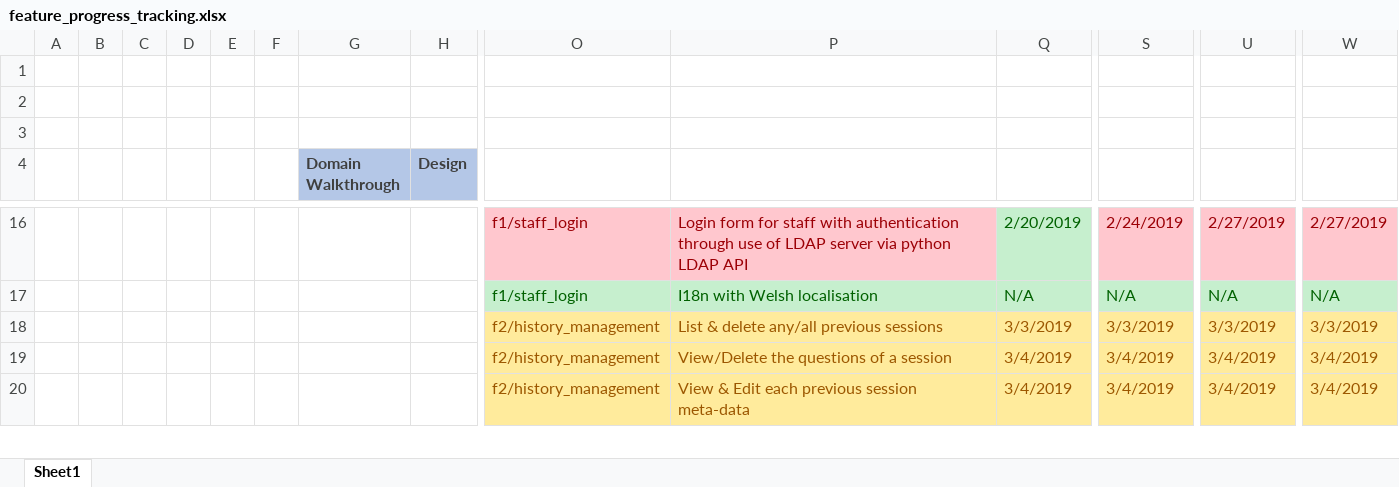
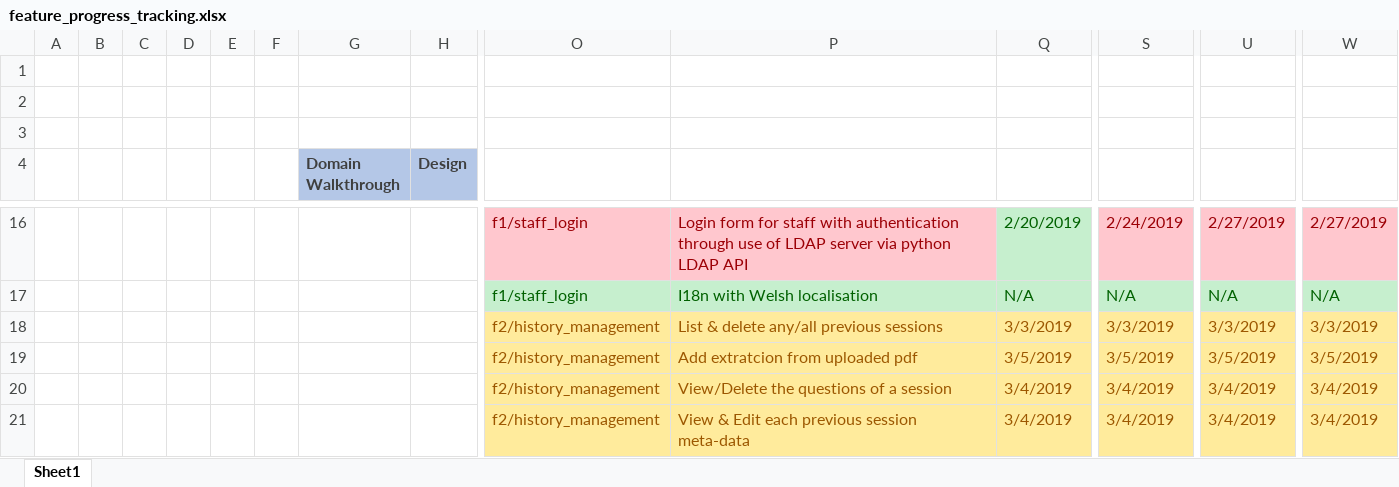
Before and after one commit to MorganMWJ/feedback_system, an Excel workbook: feature_progress_tracking.xlsx, sheet Sheet1, drawn as a sheet; only a part is shown, gaps mark what is left out; values as stored, in another font and other column widths than the file's, no borders; rows hold the shown columns only; the diff names each change by its address in the sheet, - before the commit and + after, or states it on an @@ line.

```diff
--- a/feature_progress_tracking.xlsx (sheet Sheet1)
+++ b/feature_progress_tracking.xlsx (sheet Sheet1)
+row 19:  |  |  |  |  |  |  |  | f2/history_management | Add extratcion from uploaded pdf | 3/5/2019 | 3/5/2019 | 3/5/2019 | 3/5/2019
```
Also changed, not shown: 14 other files.
